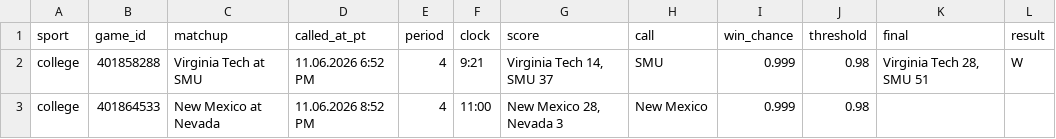
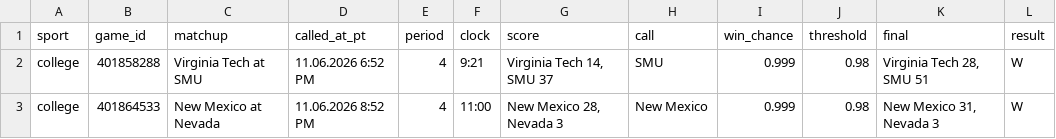
Before and after one commit to stardust1327/sports-engines, a CSV file: results/live_calls_2026-11-06.csv, drawn as a sheet.

```diff
--- a/results/live_calls_2026-11-06.csv
+++ b/results/live_calls_2026-11-06.csv
@@ -2,2 +2,2 @@ sport,game_id,matchup,called_at_pt,period,clock,score,call,win_chance,threshold,
 college,401858288,Virginia Tech at SMU,11.06.2026 6:52 PM,4,9:21,"Virginia Tech 14, SMU 37",SMU,0.999,0.98,"Virginia Tech 28, SMU 51",W
-college,401864533,New Mexico at Nevada,11.06.2026 8:52 PM,4,11:00,"New Mexico 28, Nevada 3",New Mexico,0.999,0.98,,
+college,401864533,New Mexico at Nevada,11.06.2026 8:52 PM,4,11:00,"New Mexico 28, Nevada 3",New Mexico,0.999,0.98,"New Mexico 31, Nevada 3",W
```
Also changed, not shown: 1 other file.
